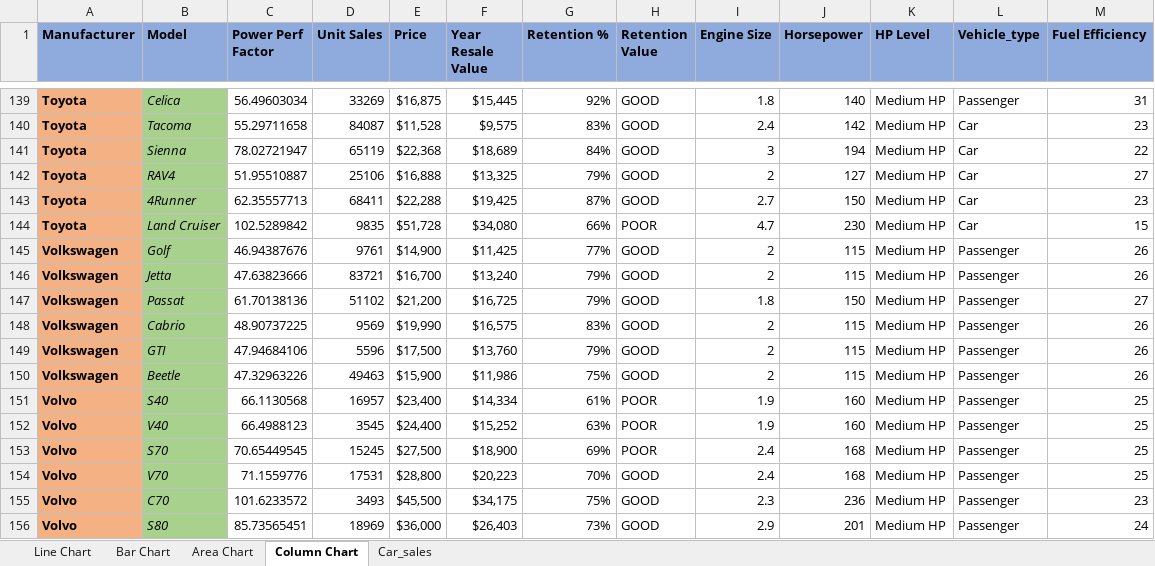
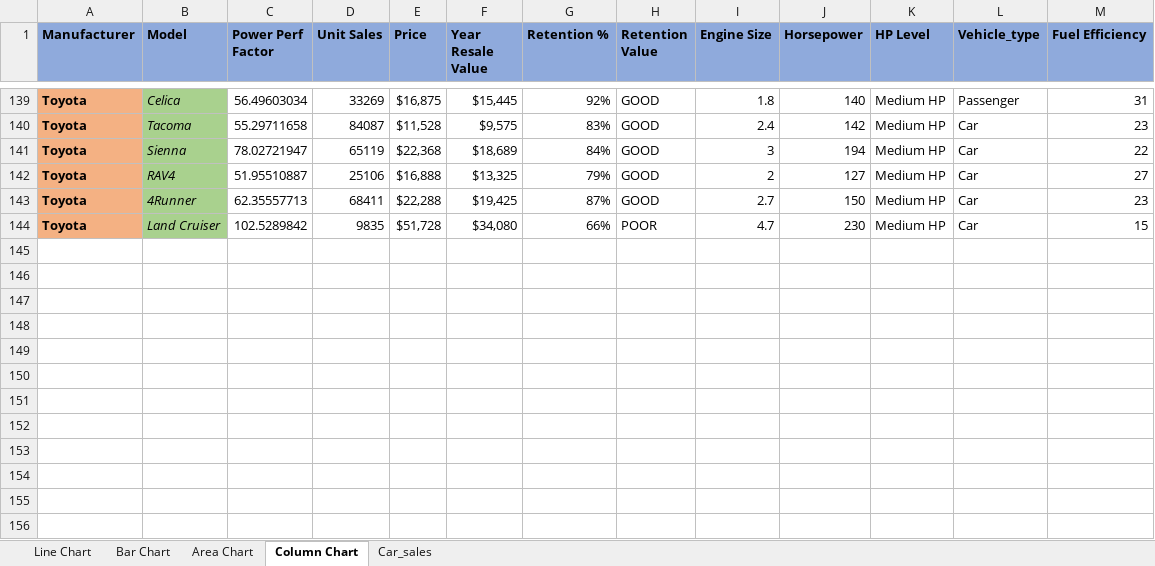
Before and after one commit to sheldonnnn007/IBM_DA, an Excel workbook: 3_Data Visualization and Dashboards with Excel and Cognos/w1_VisualisingDataUsingSpreadsheet/Car_Sales_Kaggle_DV0130EN_Lab1_Start.xlsx, sheet Column Chart, drawn as a sheet; only a part is shown, gaps mark what is left out; values as stored, in another font and other column widths than the file's, no borders; charts and pictures and conditional formats and table styles not drawn; the diff covers the shown part only; the diff names each change by its address in the sheet, - before the commit and + after, or states it on an @@ line.

```diff
--- a/3_Data Visualization and Dashboards with Excel and Cognos/w1_VisualisingDataUsingSpreadsheet/Car_Sales_Kaggle_DV0130EN_Lab1_Start.xlsx (sheet Column Chart)
+++ b/3_Data Visualization and Dashboards with Excel and Cognos/w1_VisualisingDataUsingSpreadsheet/Car_Sales_Kaggle_DV0130EN_Lab1_Start.xlsx (sheet Column Chart)
@@ row 145 hidden: Volkswagen | Golf | 46.94387676 | 9761 | $14,900 | $11,425 | 77% | GOOD | 2 | 115 | Medium HP | Passenger | 26 @@
@@ row 146 hidden: Volkswagen | Jetta | 47.63823666 | 83721 | $16,700 | $13,240 | 79% | GOOD | 2 | 115 | Medium HP | Passenger | 26 @@
@@ row 147 hidden: Volkswagen | Passat | 61.70138136 | 51102 | $21,200 | $16,725 | 79% | GOOD | 1.8 | 150 | Medium HP | Passenger | 27 @@
@@ row 148 hidden: Volkswagen | Cabrio | 48.90737225 | 9569 | $19,990 | $16,575 | 83% | GOOD | 2 | 115 | Medium HP | Passenger | 26 @@
@@ row 149 hidden: Volkswagen | GTI | 47.94684106 | 5596 | $17,500 | $13,760 | 79% | GOOD | 2 | 115 | Medium HP | Passenger | 26 @@
@@ row 150 hidden: Volkswagen | Beetle | 47.32963226 | 49463 | $15,900 | $11,986 | 75% | GOOD | 2 | 115 | Medium HP | Passenger | 26 @@
@@ row 151 hidden: Volvo | S40 | 66.1130568 | 16957 | $23,400 | $14,334 | 61% | POOR | 1.9 | 160 | Medium HP | Passenger | 25 @@
@@ row 152 hidden: Volvo | V40 | 66.4988123 | 3545 | $24,400 | $15,252 | 63% | POOR | 1.9 | 160 | Medium HP | Passenger | 25 @@
@@ row 153 hidden: Volvo | S70 | 70.65449545 | 15245 | $27,500 | $18,900 | 69% | POOR | 2.4 | 168 | Medium HP | Passenger | 25 @@
@@ row 154 hidden: Volvo | V70 | 71.1559776 | 17531 | $28,800 | $20,223 | 70% | GOOD | 2.4 | 168 | Medium HP | Passenger | 25 @@
@@ row 155 hidden: Volvo | C70 | 101.6233572 | 3493 | $45,500 | $34,175 | 75% | GOOD | 2.3 | 236 | Medium HP | Passenger | 23 @@
@@ row 156 hidden: Volvo | S80 | 85.73565451 | 18969 | $36,000 | $26,403 | 73% | GOOD | 2.9 | 201 | Medium HP | Passenger | 24 @@
```
Also changed, not shown: 134 hidden or unhidden rows elsewhere in this sheet, sheet Area Chart, sheet Bar Chart, sheet Line Chart, charts or pictures, 1 other file.
